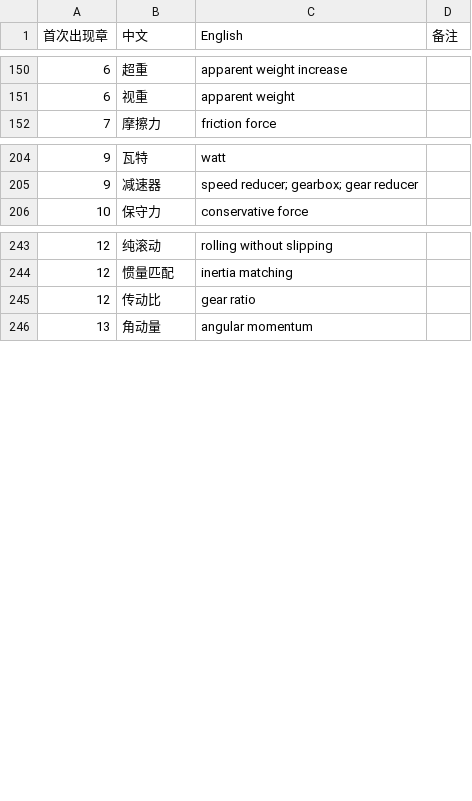
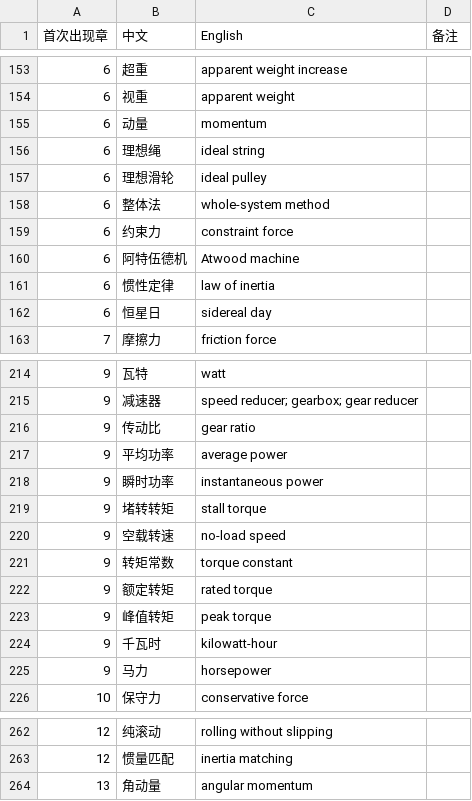
Before and after one commit to eddiezgq/WenQuest, a CSV file: textbook/physics/conventions/术语表.csv, drawn as a sheet; only a part is shown, gaps mark what is left out; the diff covers the shown part only.

```diff
--- a/textbook/physics/conventions/术语表.csv
+++ b/textbook/physics/conventions/术语表.csv
@@ -151,2 +154,10 @@
 6,视重,apparent weight,
+6,动量,momentum,
+6,理想绳,ideal string,
+6,理想滑轮,ideal pulley,
+6,整体法,whole-system method,
+6,约束力,constraint force,
+6,阿特伍德机,Atwood machine,
+6,惯性定律,law of inertia,
+6,恒星日,sidereal day,
 7,摩擦力,friction force,
@@ -205,2 +215,12 @@
 9,减速器,speed reducer; gearbox; gear reducer,
+9,传动比,gear ratio,
+9,平均功率,average power,
+9,瞬时功率,instantaneous power,
+9,堵转转矩,stall torque,
+9,空载转速,no-load speed,
+9,转矩常数,torque constant,
+9,额定转矩,rated torque,
+9,峰值转矩,peak torque,
+9,千瓦时,kilowatt-hour,
+9,马力,horsepower,
 10,保守力,conservative force,
@@ -244,3 +263,2 @@
 12,惯量匹配,inertia matching,
-12,传动比,gear ratio,
 13,角动量,angular momentum,
```
Also changed, not shown: 4 moved rows elsewhere in this file, 22 other files.
